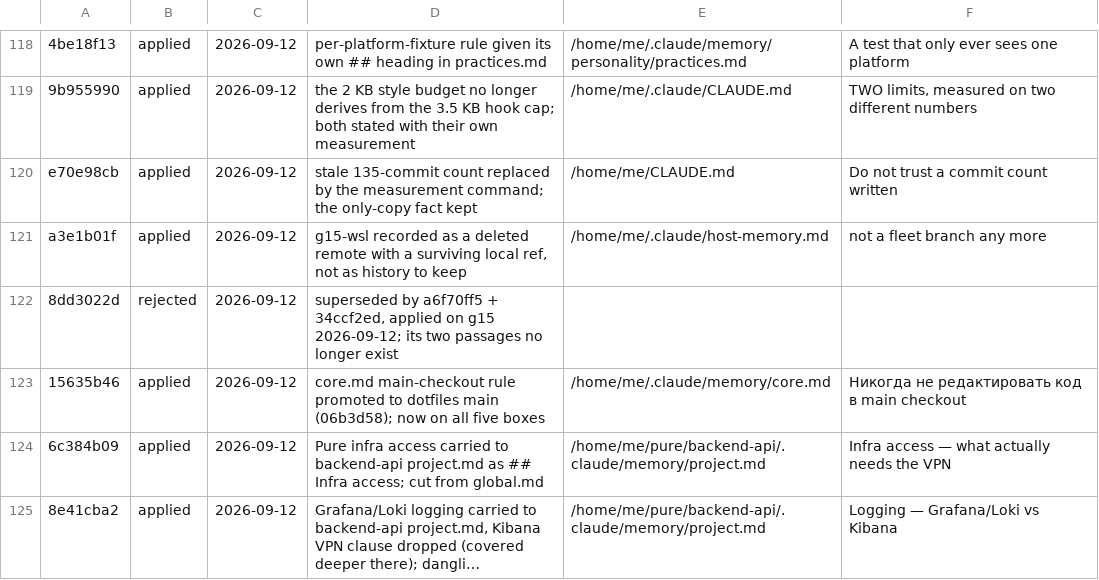
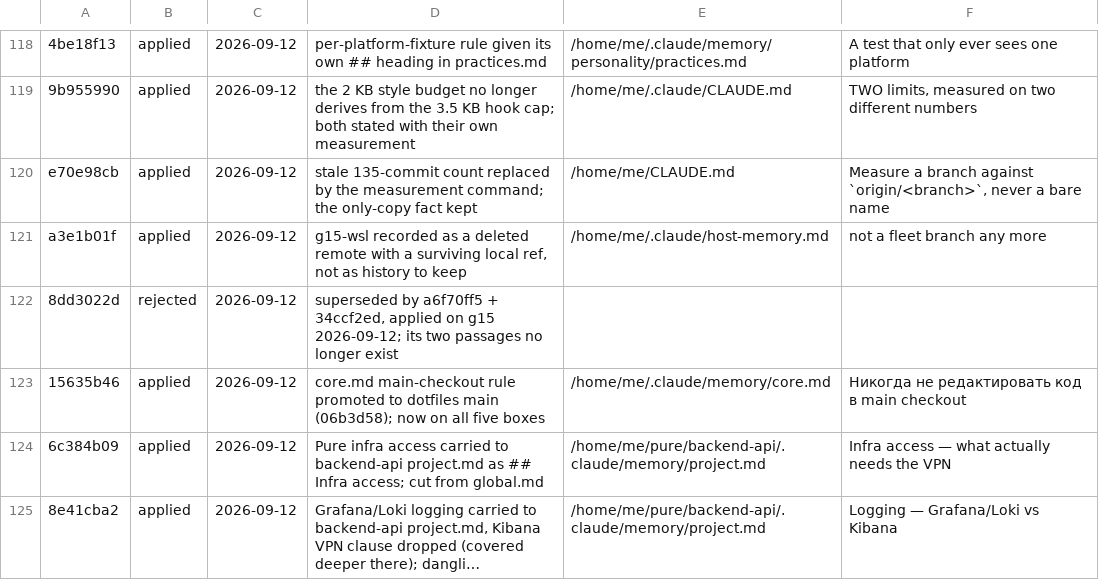
Before and after one commit to metheoryt/machines, a TSV file: docs/memory-consolidate/ledger.tsv, drawn as a sheet; only a part is shown, gaps mark what is left out; long unchanged cells end in …; the diff names each change by its address in the sheet, - before the commit and + after, or states it on an @@ line.

```diff
--- a/docs/memory-consolidate/ledger.tsv
+++ b/docs/memory-consolidate/ledger.tsv
-F120: Do not trust a commit count written
+F120: Measure a branch against `origin/<branch>`, never a bare name
```
